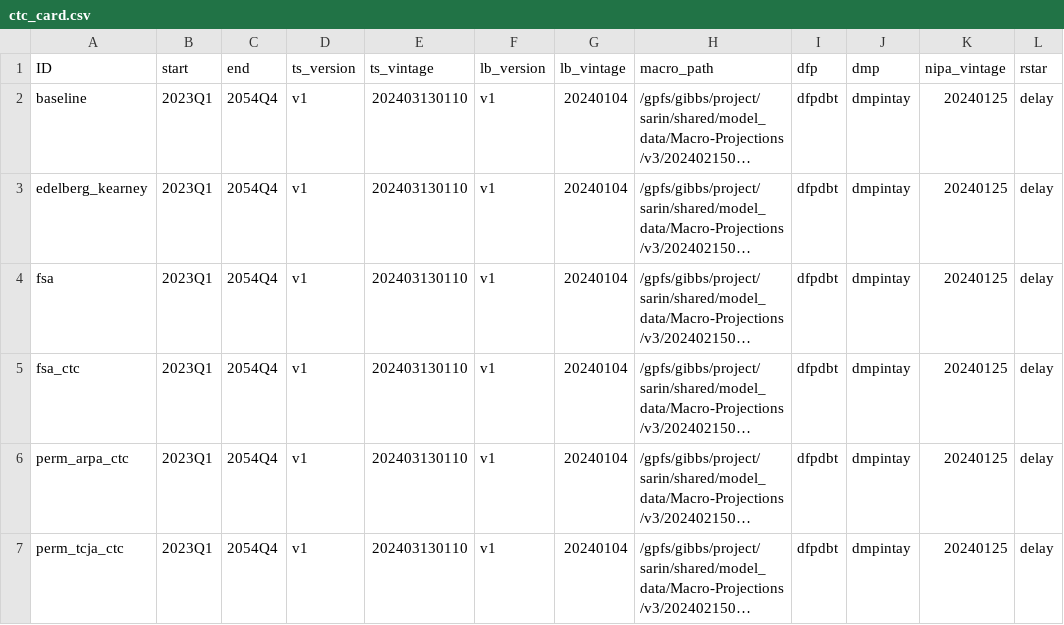
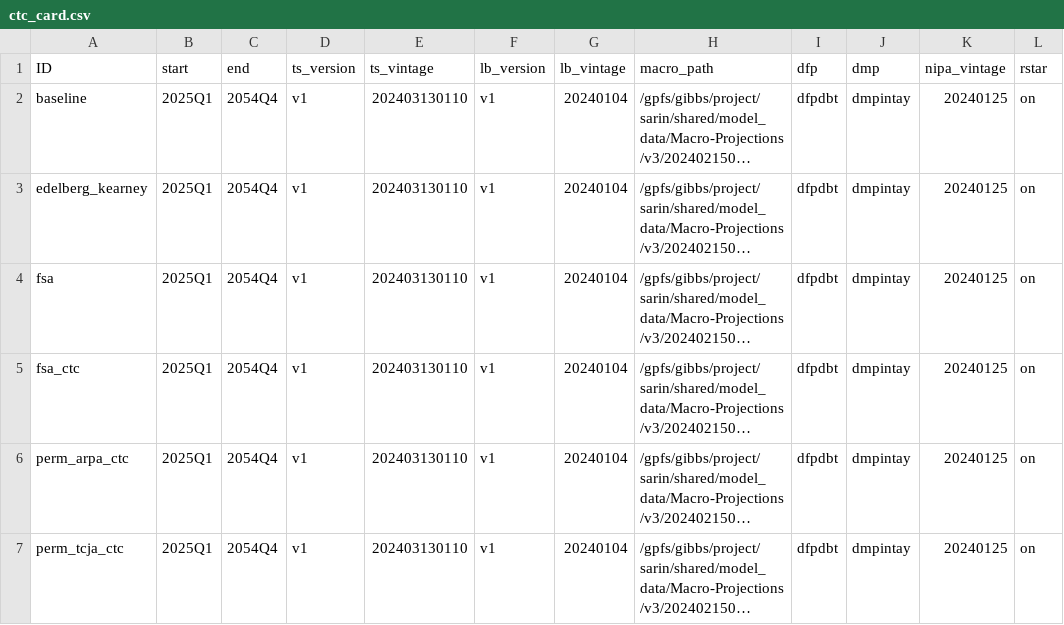
Before and after one commit to Budget-Lab-Yale/FRBUS, a CSV file: punchcards/ctc_card.csv, drawn as a sheet; long unchanged cells end in …; the diff names each change by its address in the sheet, - before the commit and + after, or states it on an @@ line.

```diff
--- a/punchcards/ctc_card.csv
+++ b/punchcards/ctc_card.csv
-B2:B7 (start): 2023Q1
+B2:B7 (start): 2025Q1
-L2:L7 (rstar): delay
+L2:L7 (rstar): on
```
Also changed, not shown: punchcards/tcja_ext_foreign_interest.csv, 49 other files.
